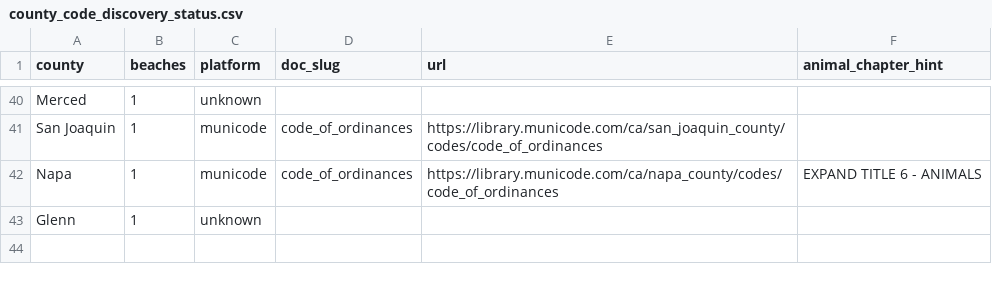
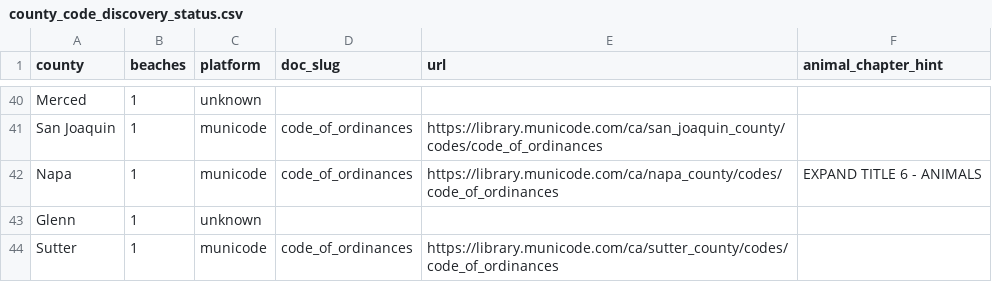
Before and after one commit to beachfranz/dog-beach-claude, a CSV file: scripts/one_off/county_code_discovery_status.csv, drawn as a sheet; only a part is shown, gaps mark what is left out; the diff names each change by its address in the sheet, - before the commit and + after, or states it on an @@ line.

```diff
--- a/scripts/one_off/county_code_discovery_status.csv
+++ b/scripts/one_off/county_code_discovery_status.csv
+row 44: Sutter | 1 | municode | code_of_ordinances | https://library.municode.com/ca/sutter_county/codes/code_of_ordinances
```
